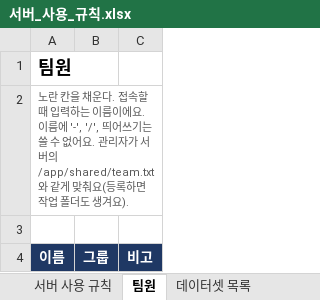
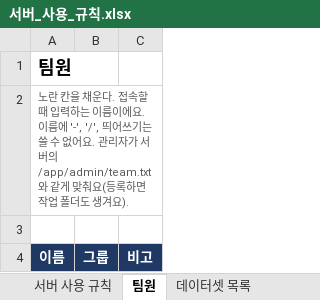
Before and after one commit to Leejunhee17/my-remote, an Excel workbook: team/서버_사용_규칙.xlsx, sheet 팀원, drawn as a sheet; values as stored, in another font and other column widths than the file's, no borders; the diff names each change by its address in the sheet, - before the commit and + after, or states it on an @@ line.

```diff
--- a/team/서버_사용_규칙.xlsx (sheet 팀원)
+++ b/team/서버_사용_규칙.xlsx (sheet 팀원)
-A2: …서버의 /app/shared/team.txt 와 같게…
+A2: …서버의 /app/admin/team.txt 와 같게…
```
Also changed, not shown: sheet 서버 프로그램, sheet 서버 사용 규칙, sheet GPU 배분, sheet 데이터셋 목록, sheet 모델 목록, other sheet tabs, 36 other files.
